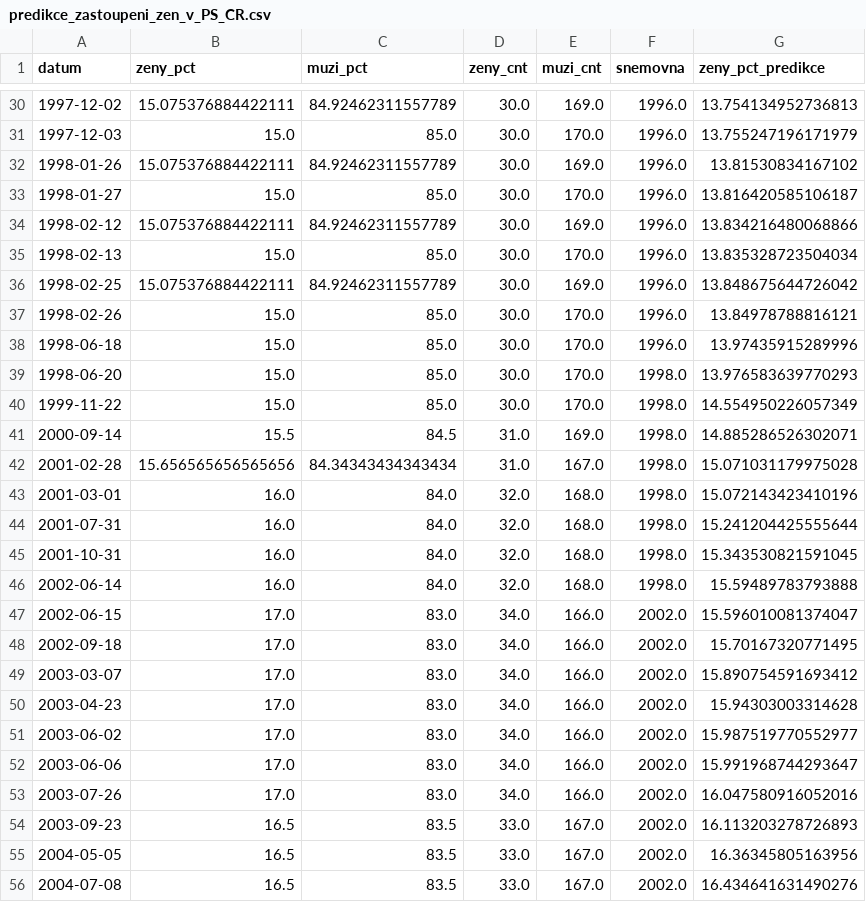
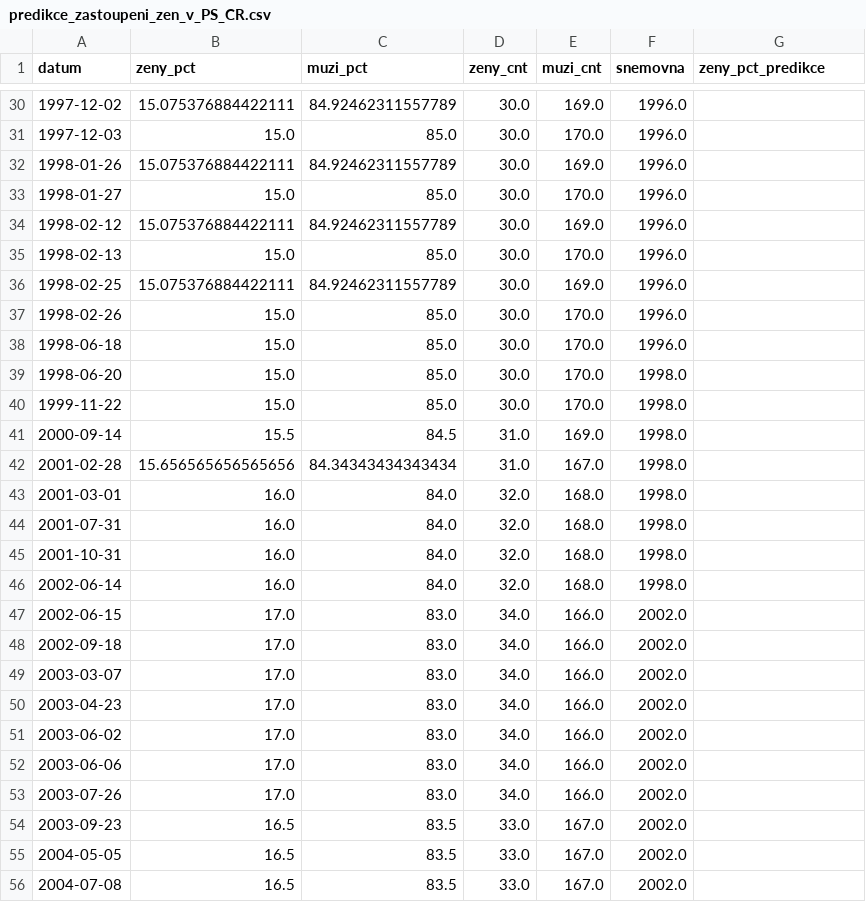
Before and after one commit to parlamentikon/parlamentikon, a CSV file: docs/data/predikce_zastoupeni_zen_v_PS_CR.csv, drawn as a sheet; only a part is shown, gaps mark what is left out; the diff covers the shown part only.

```diff
--- a/docs/data/predikce_zastoupeni_zen_v_PS_CR.csv
+++ b/docs/data/predikce_zastoupeni_zen_v_PS_CR.csv
@@ -30,27 +30,27 @@ datum,zeny_pct,muzi_pct,zeny_cnt,muzi_cnt,snemovna,zeny_pct_predikce
-1997-12-02,15.075376884422111,84.92462311557789,30.0,169.0,1996.0,13.754134952736813
-1997-12-03,15.0,85.0,30.0,170.0,1996.0,13.755247196171979
-1998-01-26,15.075376884422111,84.92462311557789,30.0,169.0,1996.0,13.81530834167102
-1998-01-27,15.0,85.0,30.0,170.0,1996.0,13.816420585106187
-1998-02-12,15.075376884422111,84.92462311557789,30.0,169.0,1996.0,13.834216480068866
-1998-02-13,15.0,85.0,30.0,170.0,1996.0,13.835328723504034
-1998-02-25,15.075376884422111,84.92462311557789,30.0,169.0,1996.0,13.848675644726042
-1998-02-26,15.0,85.0,30.0,170.0,1996.0,13.84978788816121
-1998-06-18,15.0,85.0,30.0,170.0,1996.0,13.97435915289996
-1998-06-20,15.0,85.0,30.0,170.0,1998.0,13.976583639770293
-1999-11-22,15.0,85.0,30.0,170.0,1998.0,14.554950226057349
-2000-09-14,15.5,84.5,31.0,169.0,1998.0,14.885286526302071
-2001-02-28,15.656565656565656,84.34343434343434,31.0,167.0,1998.0,15.071031179975028
-2001-03-01,16.0,84.0,32.0,168.0,1998.0,15.072143423410196
-2001-07-31,16.0,84.0,32.0,168.0,1998.0,15.241204425555644
-2001-10-31,16.0,84.0,32.0,168.0,1998.0,15.343530821591045
-2002-06-14,16.0,84.0,32.0,168.0,1998.0,15.59489783793888
-2002-06-15,17.0,83.0,34.0,166.0,2002.0,15.596010081374047
-2002-09-18,17.0,83.0,34.0,166.0,2002.0,15.70167320771495
-2003-03-07,17.0,83.0,34.0,166.0,2002.0,15.890754591693412
-2003-04-23,17.0,83.0,34.0,166.0,2002.0,15.94303003314628
-2003-06-02,17.0,83.0,34.0,166.0,2002.0,15.987519770552977
-2003-06-06,17.0,83.0,34.0,166.0,2002.0,15.991968744293647
-2003-07-26,17.0,83.0,34.0,166.0,2002.0,16.047580916052016
-2003-09-23,16.5,83.5,33.0,167.0,2002.0,16.113203278726893
-2004-05-05,16.5,83.5,33.0,167.0,2002.0,16.36345805163956
-2004-07-08,16.5,83.5,33.0,167.0,2002.0,16.434641631490276
+1997-12-02,15.075376884422111,84.92462311557789,30.0,169.0,1996.0,
+1997-12-03,15.0,85.0,30.0,170.0,1996.0,
+1998-01-26,15.075376884422111,84.92462311557789,30.0,169.0,1996.0,
+1998-01-27,15.0,85.0,30.0,170.0,1996.0,
+1998-02-12,15.075376884422111,84.92462311557789,30.0,169.0,1996.0,
+1998-02-13,15.0,85.0,30.0,170.0,1996.0,
+1998-02-25,15.075376884422111,84.92462311557789,30.0,169.0,1996.0,
+1998-02-26,15.0,85.0,30.0,170.0,1996.0,
+1998-06-18,15.0,85.0,30.0,170.0,1996.0,
+1998-06-20,15.0,85.0,30.0,170.0,1998.0,
+1999-11-22,15.0,85.0,30.0,170.0,1998.0,
+2000-09-14,15.5,84.5,31.0,169.0,1998.0,
+2001-02-28,15.656565656565656,84.34343434343434,31.0,167.0,1998.0,
+2001-03-01,16.0,84.0,32.0,168.0,1998.0,
+2001-07-31,16.0,84.0,32.0,168.0,1998.0,
+2001-10-31,16.0,84.0,32.0,168.0,1998.0,
+2002-06-14,16.0,84.0,32.0,168.0,1998.0,
+2002-06-15,17.0,83.0,34.0,166.0,2002.0,
+2002-09-18,17.0,83.0,34.0,166.0,2002.0,
+2003-03-07,17.0,83.0,34.0,166.0,2002.0,
+2003-04-23,17.0,83.0,34.0,166.0,2002.0,
+2003-06-02,17.0,83.0,34.0,166.0,2002.0,
+2003-06-06,17.0,83.0,34.0,166.0,2002.0,
+2003-07-26,17.0,83.0,34.0,166.0,2002.0,
+2003-09-23,16.5,83.5,33.0,167.0,2002.0,
+2004-05-05,16.5,83.5,33.0,167.0,2002.0,
+2004-07-08,16.5,83.5,33.0,167.0,2002.0,
```
Also changed, not shown: 1 added row, 1 removed row and 110 edited cells elsewhere in this file, 1 other file.
